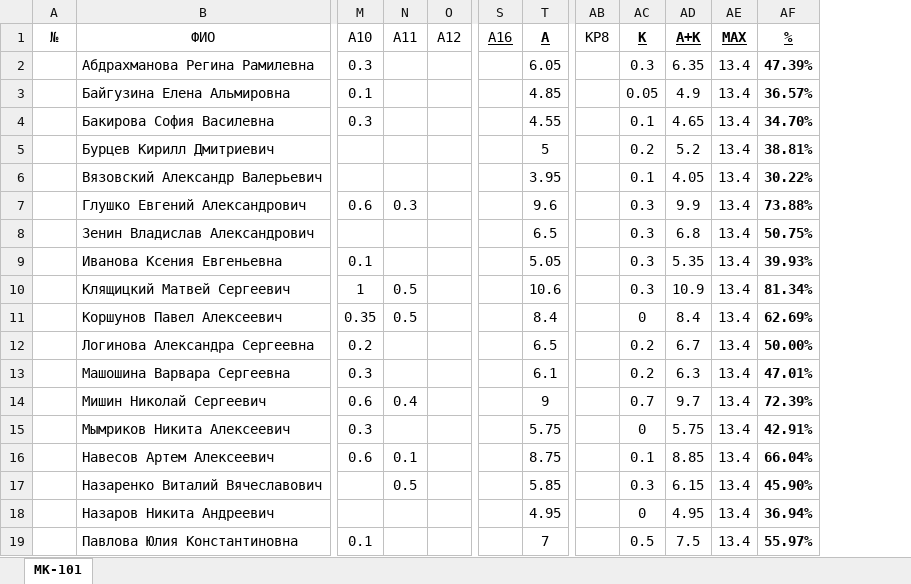
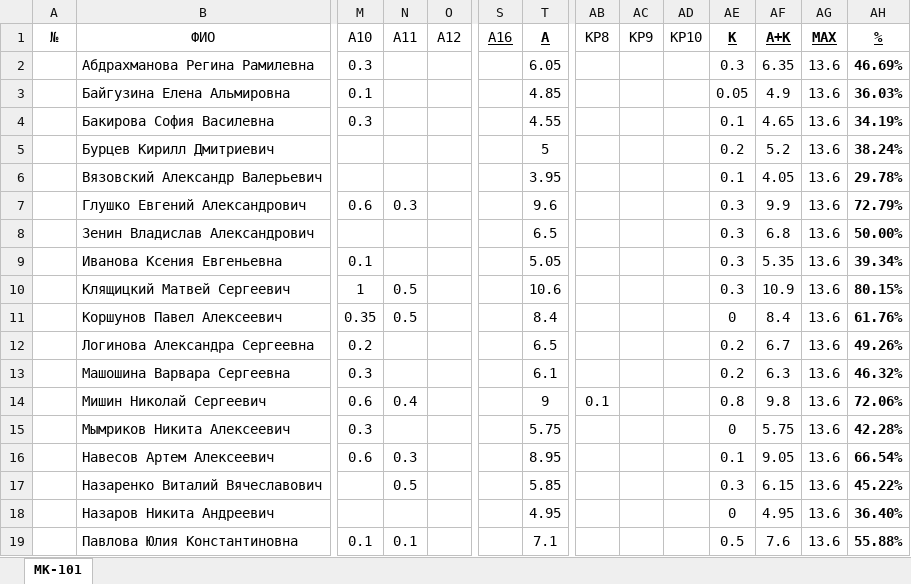
Before and after one commit to DorofeevKonstantin/1, an Excel workbook: Успеваемость.xlsx, sheet МК-101, drawn as a sheet; only a part is shown, gaps mark what is left out; values as stored, in another font and other column widths than the file's, no borders; addresses are those after the commit; the diff covers the shown part only; the diff names each change by its address in the sheet, - before the commit and + after, or states it on an @@ line.

```diff
--- a/Успеваемость.xlsx (sheet МК-101)
+++ b/Успеваемость.xlsx (sheet МК-101)
+column AC (КР9), empty
+column AD (КР10), empty
-AG2:AG19 (MAX): 13.4
+AG2:AG19 (MAX): 13.6
-AH2 (%): 47.39%
+AH2 (%): 46.69%
-AH3 (%): 36.57%
+AH3 (%): 36.03%
-AH4 (%): 34.70%
+AH4 (%): 34.19%
-AH5 (%): 38.81%
+AH5 (%): 38.24%
-AH6 (%): 30.22%
+AH6 (%): 29.78%
-AH7 (%): 73.88%
+AH7 (%): 72.79%
-AH8 (%): 50.75%
+AH8 (%): 50.00%
-AH9 (%): 39.93%
+AH9 (%): 39.34%
-AH10 (%): 81.34%
+AH10 (%): 80.15%
-AH11 (%): 62.69%
+AH11 (%): 61.76%
-AH12 (%): 50.00%
+AH12 (%): 49.26%
-AH13 (%): 47.01%
+AH13 (%): 46.32%
-AB14 (КР8): (empty)
+AB14 (КР8): 0.1
-AE14 (К): 0.7
+AE14 (К): 0.8
-AF14 (А+К): 9.7
+AF14 (А+К): 9.8
-AH14 (%): 72.39%
+AH14 (%): 72.06%
-AH15 (%): 42.91%
+AH15 (%): 42.28%
-N16 (A11): 0.1
+N16 (A11): 0.3
-T16 (А): 8.75
+T16 (А): 8.95
-AF16 (А+К): 8.85
+AF16 (А+К): 9.05
-AH16 (%): 66.04%
+AH16 (%): 66.54%
-AH17 (%): 45.90%
+AH17 (%): 45.22%
-AH18 (%): 36.94%
+AH18 (%): 36.40%
-N19 (A11): (empty)
+N19 (A11): 0.1
-T19 (А): 7
+T19 (А): 7.1
-AF19 (А+К): 7.5
+AF19 (А+К): 7.6
-AH19 (%): 55.97%
+AH19 (%): 55.88%
```
Also changed, not shown: 46 edited cells elsewhere in this sheet, formulas that keep their value, 6 other files.
